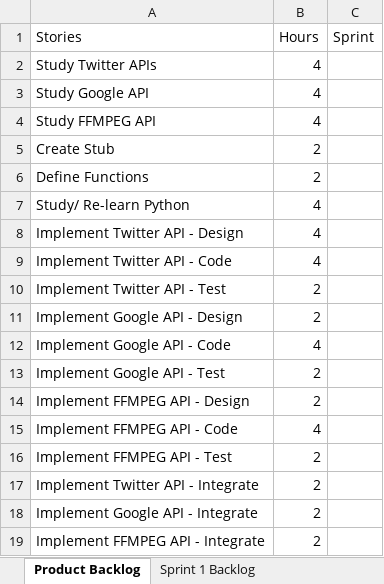
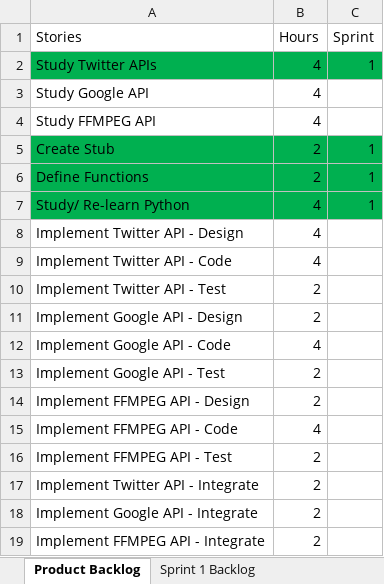
Before and after one commit to zorzonp/BU_API_Project, an Excel workbook: API Project Sprint Planning.xlsx, sheet Product Backlog, drawn as a sheet; values as stored, in another font and other column widths than the file's, no borders; the diff names each change by its address in the sheet, - before the commit and + after, or states it on an @@ line.

Commit message:
Updated Sprint Planning
Finished Sprint 1. Started Sprint 2

```diff
--- a/API Project Sprint Planning.xlsx (sheet Product Backlog)
+++ b/API Project Sprint Planning.xlsx (sheet Product Backlog)
-A2:C2 fill: none
+A2:C2 fill: #00B050
-C2 (Sprint): (empty)
+C2 (Sprint): 1
-A5:C7 fill: none
+A5:C7 fill: #00B050
-C5:C7 (Sprint): (empty)
+C5:C7 (Sprint): 1
```
Also changed, not shown: sheet Sprint 2 Burndown, sheet Sprint 1 Burndown, other sheet tabs, charts or pictures, 1 other file.
